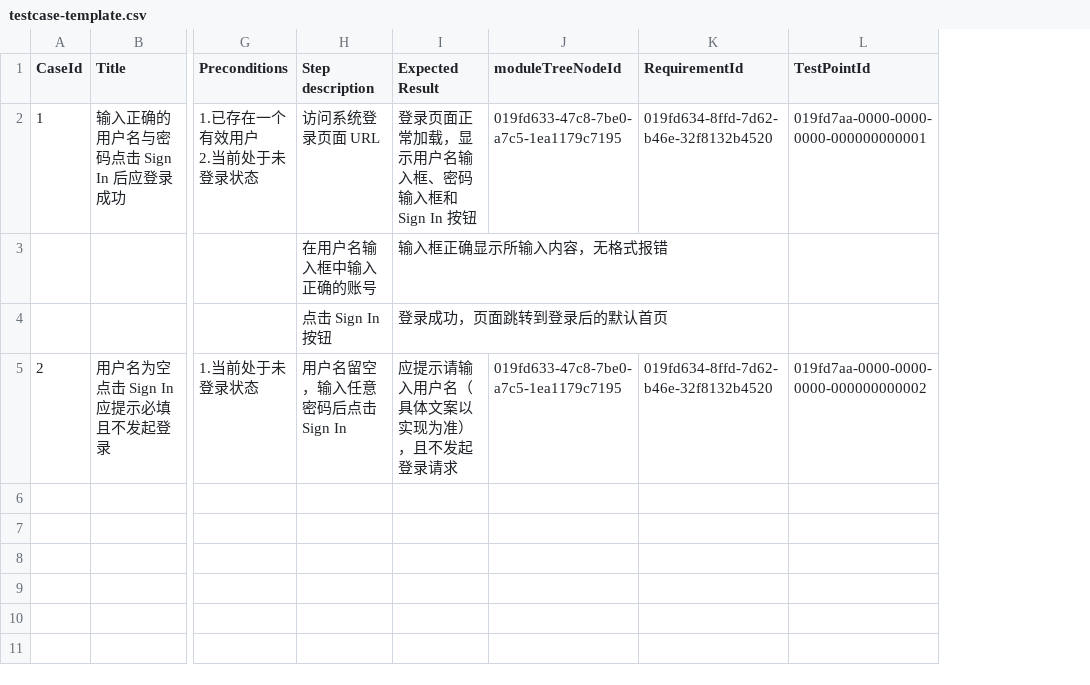
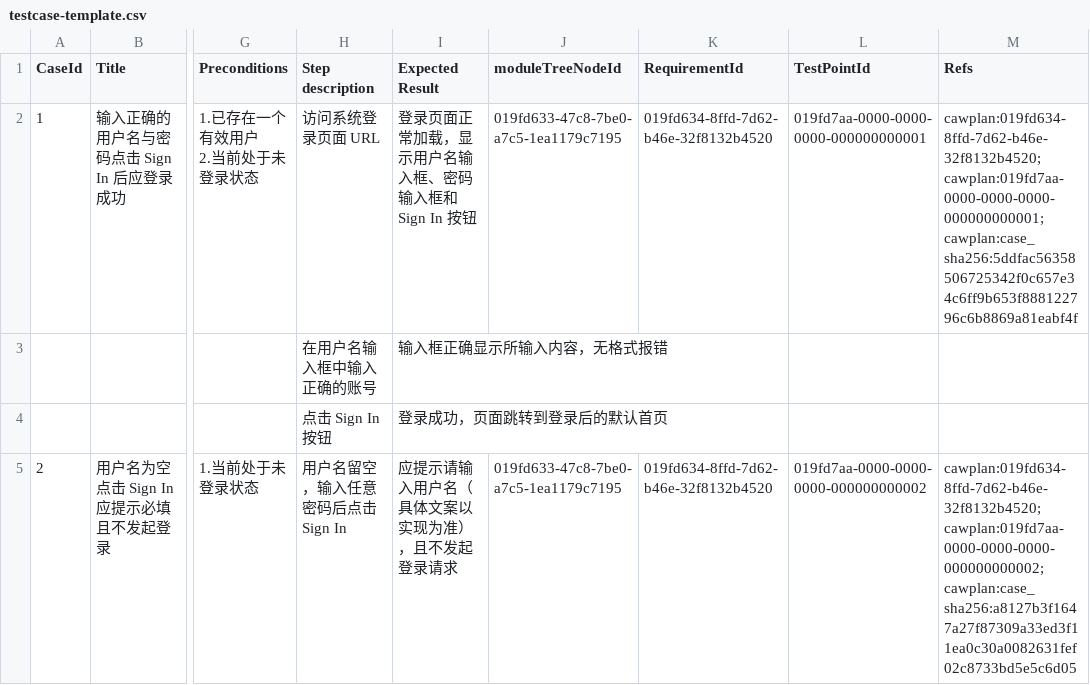
Before and after one commit to cawcut/skill-cawplan, a CSV file: skills/cawplan-testcase-generate/assets/testcase-template.csv, drawn as a sheet; only a part is shown, gaps mark what is left out; the diff names each change by its address in the sheet, - before the commit and + after, or states it on an @@ line.

```diff
--- a/skills/cawplan-testcase-generate/assets/testcase-template.csv
+++ b/skills/cawplan-testcase-generate/assets/testcase-template.csv
+column M (Refs), rows 2-5: cawplan:019fd634-8ffd-7d62-b46e-32f8132b4520;cawplan:019fd7aa-0000-0000-0000-000000000001;cawplan:case_sha256:5ddfac56358506725342f0c657e34c6ff9b653f888122796c6b8869a81eabf4f |  |  | cawplan:019fd634-8ffd-7d62-b46e-32f8132b4520;cawplan:019fd7aa-0000-0000-0000-000000000002;cawplan:case_sha256:a8127b3f1647a27f87309a33ed3f11ea0c30a0082631fef02c8733bd5e5c6d05
```
Also changed, not shown: 14 other files.
